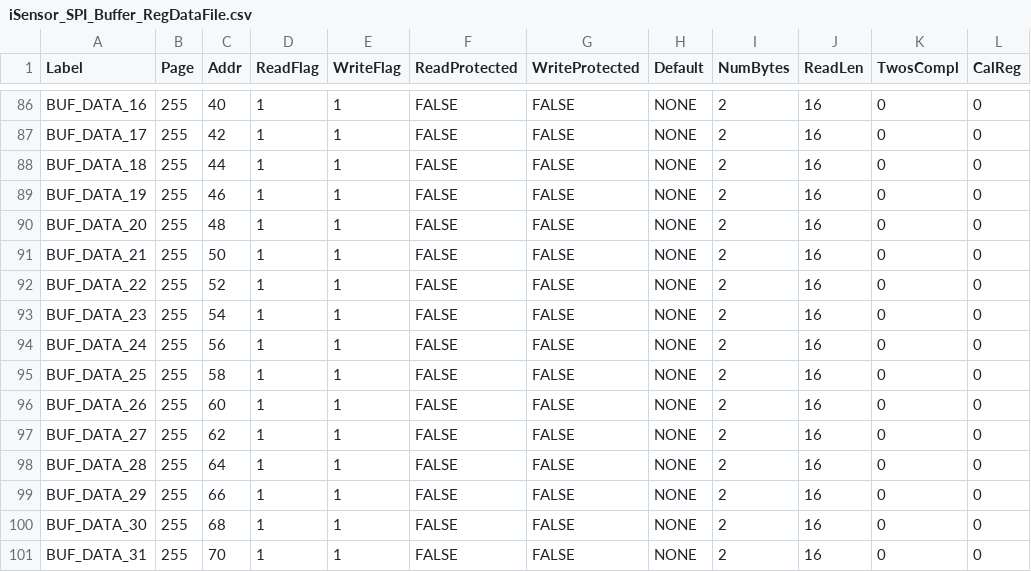
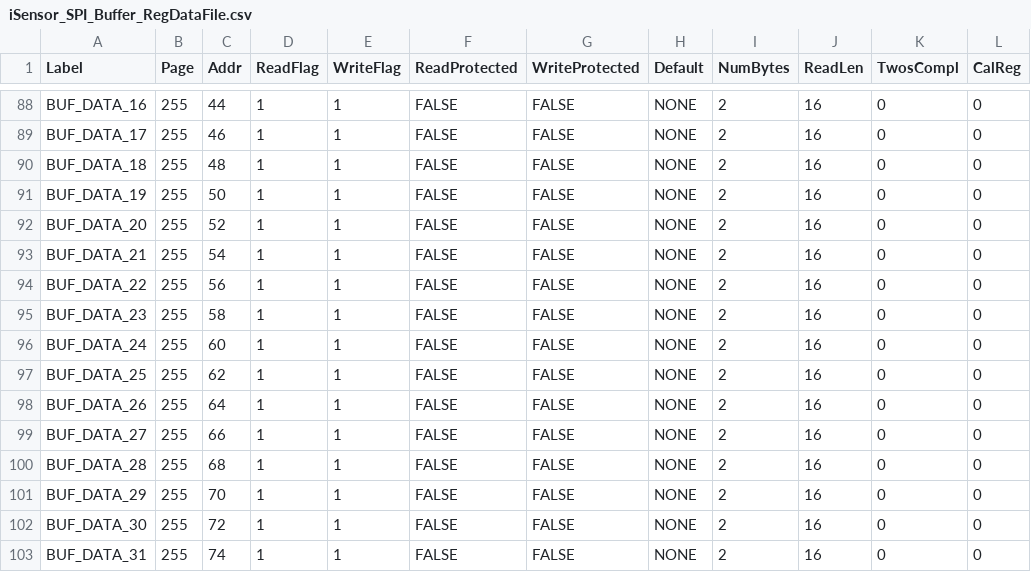
Before and after one commit to ajn96/iSensor-SPI-Buffer, a CSV file: iSensor_SPI_Buffer_RegDataFile.csv, drawn as a sheet; only a part is shown, gaps mark what is left out; addresses are those after the commit; the diff covers the shown part only; the diff names each change by its address in the sheet, - before the commit and + after, or states it on an @@ line.

```diff
--- a/iSensor_SPI_Buffer_RegDataFile.csv
+++ b/iSensor_SPI_Buffer_RegDataFile.csv
-C88 (Addr): 40
+C88 (Addr): 44
-C89 (Addr): 42
+C89 (Addr): 46
-C90 (Addr): 44
+C90 (Addr): 48
-C91 (Addr): 46
+C91 (Addr): 50
-C92 (Addr): 48
+C92 (Addr): 52
-C93 (Addr): 50
+C93 (Addr): 54
-C94 (Addr): 52
+C94 (Addr): 56
-C95 (Addr): 54
+C95 (Addr): 58
-C96 (Addr): 56
+C96 (Addr): 60
-C97 (Addr): 58
+C97 (Addr): 62
-C98 (Addr): 60
+C98 (Addr): 64
-C99 (Addr): 62
+C99 (Addr): 66
-C100 (Addr): 64
+C100 (Addr): 68
-C101 (Addr): 66
+C101 (Addr): 70
-C102 (Addr): 68
+C102 (Addr): 72
-C103 (Addr): 70
+C103 (Addr): 74
```
Also changed, not shown: 2 added rows and 48 edited cells elsewhere in this file, ADIS1650x_SPI_Buf_Regmap.csv, 1 other file.
